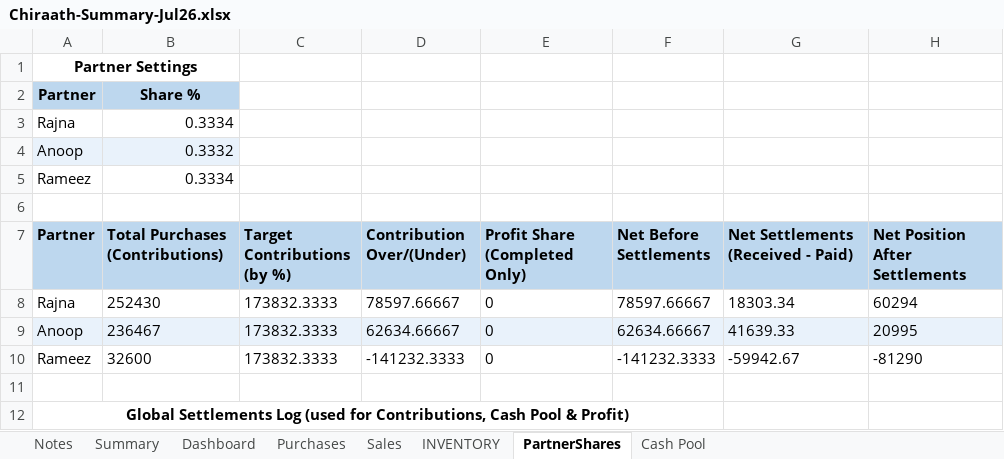
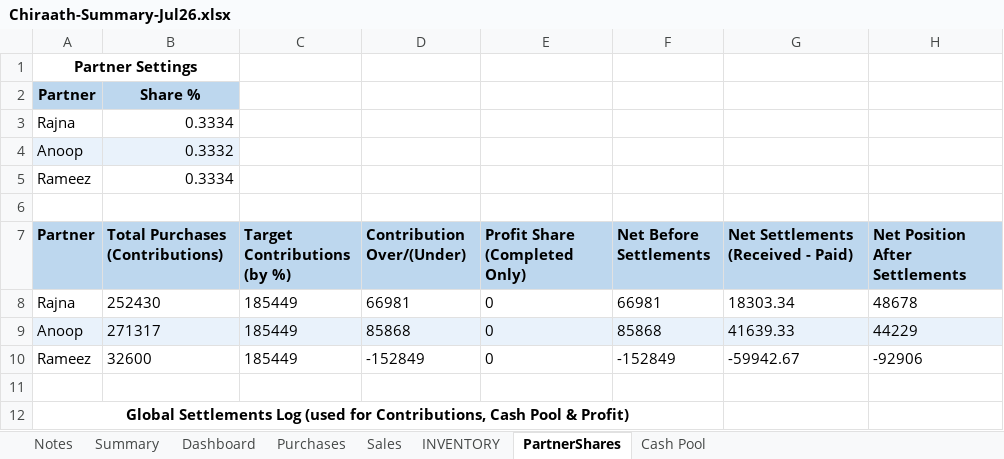
Before and after one commit to anoopp87/chiraath-partner-dashboard, an Excel workbook: docs/Chiraath-Summary-Jul26.xlsx, sheet PartnerShares, drawn as a sheet; only a part is shown; values as stored, in another font and other column widths than the file's, no borders; the diff names each change by its address in the sheet, - before the commit and + after, or states it on an @@ line.

Commit message:
7/27 - Purchases, Sales & Returns

```diff
--- a/docs/Chiraath-Summary-Jul26.xlsx (sheet PartnerShares)
+++ b/docs/Chiraath-Summary-Jul26.xlsx (sheet PartnerShares)
-C8:C10 (Target Contributions (by %)): 173832.3333
+C8:C10 (Target Contributions (by %)): 185449
-D8 (Contribution Over/(Under)): 78597.66667
+D8 (Contribution Over/(Under)): 66981
-F8 (Net Before Settlements): 78597.66667
+F8 (Net Before Settlements): 66981
-H8 (Net Position After Settlements): 60294
+H8 (Net Position After Settlements): 48678
-B9 (Total Purchases (Contributions)): 236467
+B9 (Total Purchases (Contributions)): 271317
-D9 (Contribution Over/(Under)): 62634.66667
+D9 (Contribution Over/(Under)): 85868
-F9 (Net Before Settlements): 62634.66667
+F9 (Net Before Settlements): 85868
-H9 (Net Position After Settlements): 20995
+H9 (Net Position After Settlements): 44229
-D10 (Contribution Over/(Under)): -141232.3333
+D10 (Contribution Over/(Under)): -152849
-F10 (Net Before Settlements): -141232.3333
+F10 (Net Before Settlements): -152849
-H10 (Net Position After Settlements): -81290
+H10 (Net Position After Settlements): -92906
```
Also changed, not shown: sheet INVENTORY, sheet Dashboard, sheet Summary, sheet Sales, sheet Purchases, charts or pictures, input/Chiraath - Business Summary.xlsx, 5 other files.
